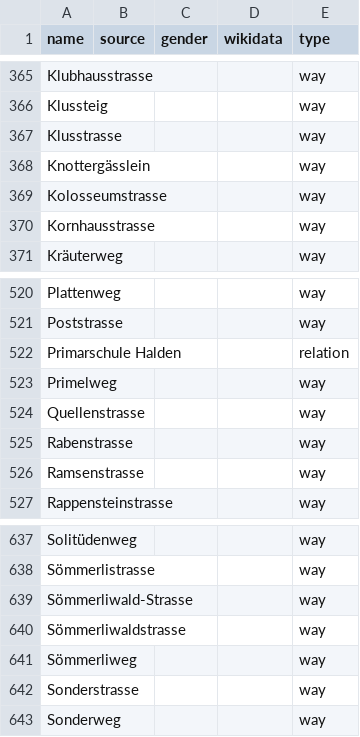
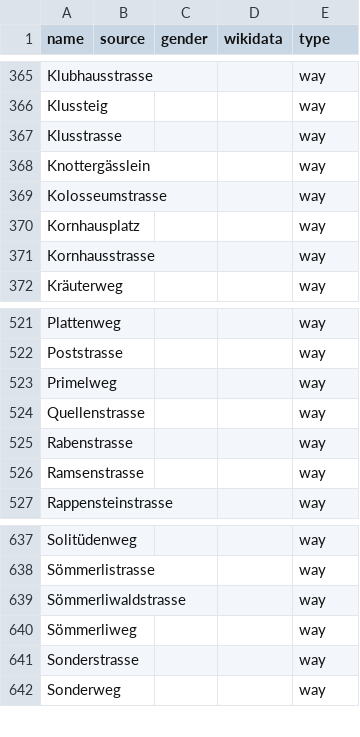
Before and after one commit to EqualStreetNames/equalstreetnames-stgallen, a CSV file: data/other.csv, drawn as a sheet; only a part is shown, gaps mark what is left out; removed rows and columns are numbered as before the commit, all else as after; the diff names each change by its address in the sheet, - before the commit and + after, or states it on an @@ line.

```diff
--- a/data/other.csv
+++ b/data/other.csv
+row 370: Kornhausplatz |  |  |  | way
-row 522: Primarschule Halden |  |  |  | relation
-row 639: Sömmerliwald-Strasse |  |  |  | way
```
Also changed, not shown: 3 other files.
